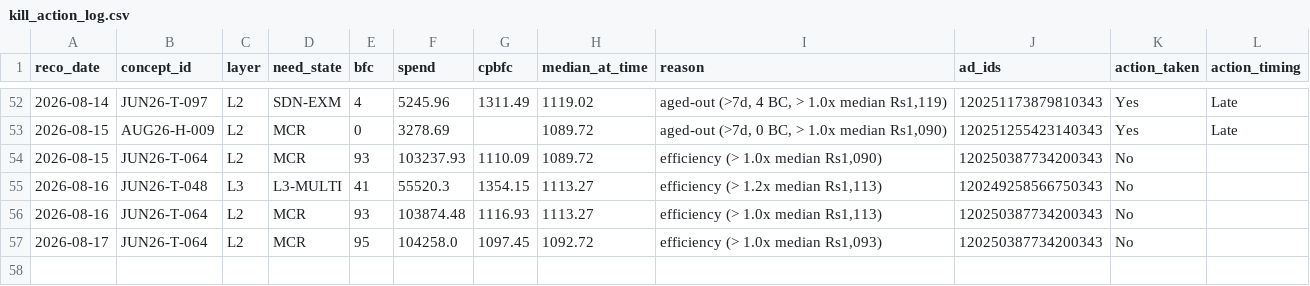
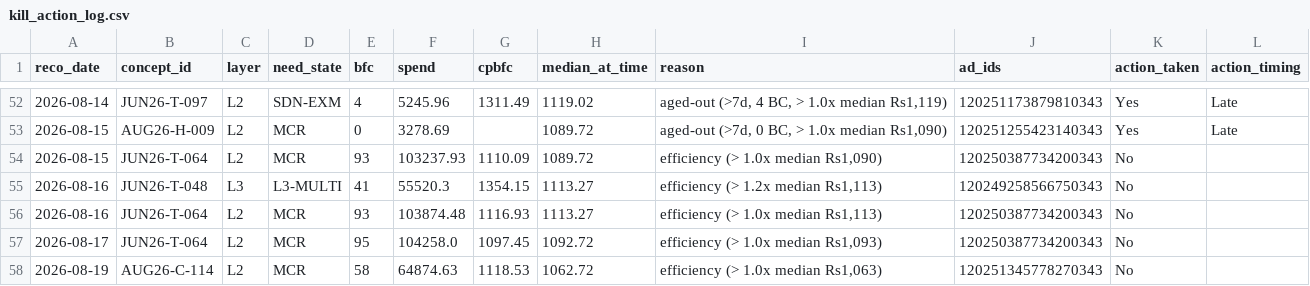
Before and after one commit to nikhilkajaria/wiom-rule-pass, a CSV file: kill_action_log.csv, drawn as a sheet; only a part is shown, gaps mark what is left out.

```diff
--- a/kill_action_log.csv
+++ b/kill_action_log.csv
@@ -57 +57,2 @@ reco_date,concept_id,layer,need_state,bfc,spend,cpbfc,median_at_time,reason,ad_i
 2026-08-17,JUN26-T-064,L2,MCR,95,104258.0,1097.45,1092.72,"efficiency (> 1.0x median Rs1,093)",120250387734200343,No,
+2026-08-19,AUG26-C-114,L2,MCR,58,64874.63,1118.53,1062.72,"efficiency (> 1.0x median Rs1,063)",120251345778270343,No,
```
Also changed, not shown: 3 other files.
